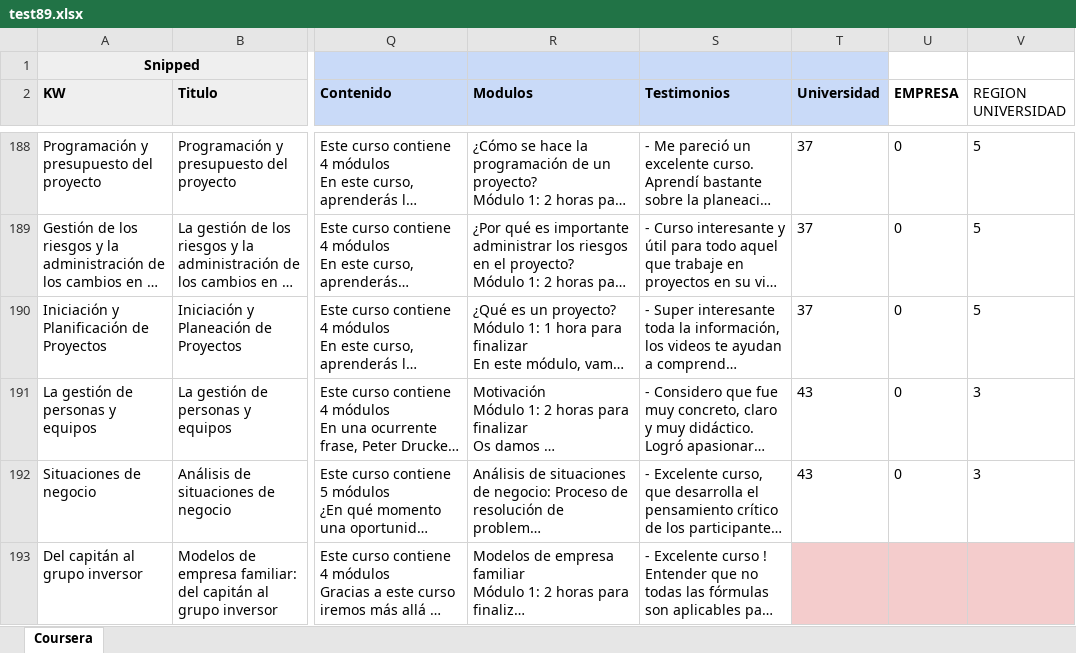
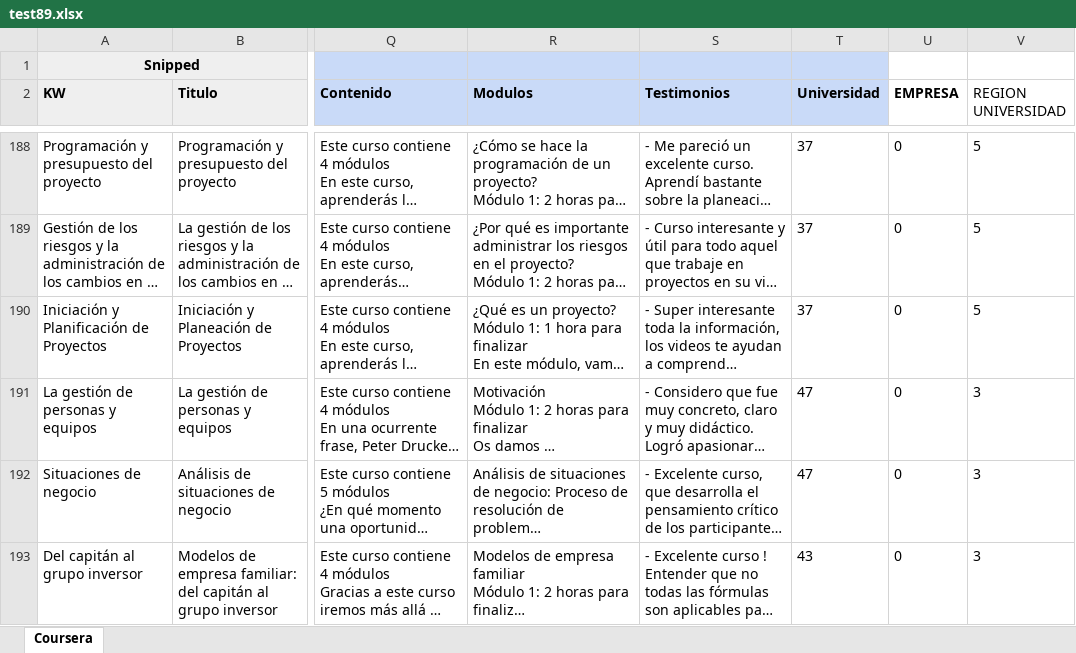
Before and after one commit to TopEducation1/BACKEND-DJANGO-TOP, an Excel workbook: topeducation/management/commands/test89.xlsx, sheet Coursera, drawn as a sheet; only a part is shown, gaps mark what is left out; long unchanged cells end in …; values as stored, in another font and other column widths than the file's, no borders; the diff covers the shown part only; the diff names each change by its address in the sheet, - before the commit and + after, or states it on an @@ line.

```diff
--- a/topeducation/management/commands/test89.xlsx (sheet Coursera)
+++ b/topeducation/management/commands/test89.xlsx (sheet Coursera)
-T191:T192 (Universidad): 43
+T191:T192 (Universidad): 47
-T193 (Universidad): (empty)
+T193 (Universidad): 43
-T193:V193 fill: #F4CCCC
+T193:V193 fill: none
-U193 (EMPRESA): (empty)
+U193 (EMPRESA): 0
-V193 (REGION UNIVERSIDAD): (empty)
+V193 (REGION UNIVERSIDAD): 3
```
Also changed, not shown: 53 added rows, 12 removed rows, 406 edited cells and cell formats elsewhere in this sheet, 10 other files.
